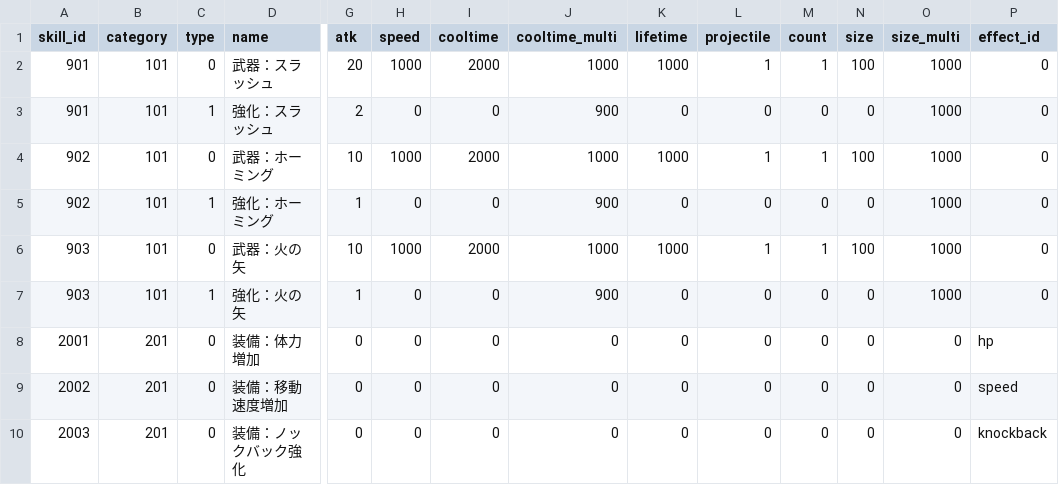
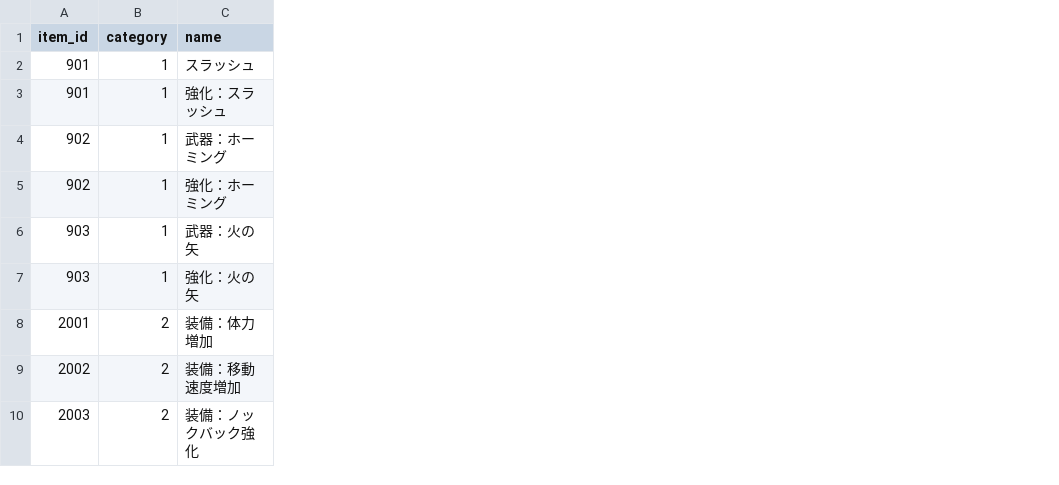
Before and after one commit to technocronos/sengoku_survivor, a CSV file: vee/Assets/StreamingAssets/Csv/drop_mst.csv, drawn as a sheet; only a part is shown, gaps mark what is left out; removed rows and columns are numbered as before the commit, all else as after; rows hold the shown columns only; the diff covers the shown part only; the diff names each change by its address in the sheet, - before the commit and + after, or states it on an @@ line.

```diff
--- a/vee/Assets/StreamingAssets/Csv/drop_mst.csv
+++ b/vee/Assets/StreamingAssets/Csv/drop_mst.csv
-column C (type), rows 3-10: 1 | 0 | 1 | 0 | 1 | 0 | 0 | 0
-column G (atk), rows 3-10: 2 | 10 | 1 | 10 | 1 | 0 | 0 | 0
-column H (speed), rows 3-10: 0 | 1000 | 0 | 1000 | 0 | 0 | 0 | 0
-column I (cooltime), rows 3-10: 0 | 2000 | 0 | 2000 | 0 | 0 | 0 | 0
-column J (cooltime_multi), rows 3-10: 900 | 1000 | 900 | 1000 | 900 | 0 | 0 | 0
-column K (lifetime), rows 3-10: 0 | 1000 | 0 | 1000 | 0 | 0 | 0 | 0
-column L (projectile), rows 3-10: 0 | 1 | 0 | 1 | 0 | 0 | 0 | 0
-column M (count), rows 3-10: 0 | 1 | 0 | 1 | 0 | 0 | 0 | 0
-column N (size), rows 3-10: 0 | 100 | 0 | 100 | 0 | 0 | 0 | 0
-column O (size_multi), rows 3-10: 1000 | 1000 | 1000 | 1000 | 1000 | 0 | 0 | 0
-column P (effect_id), rows 3-10: 0 | 0 | 0 | 0 | 0 | hp | speed | knockback
-A1: skill_id
+A1: item_id
-row 2: 901 | 101 | 0 | 武器：スラッシュ | 20 | 1000 | 2000 | 1000 | 1000 | 1 | 1 | 100 | 1000 | 0
+row 2: 901 | 1 | スラッシュ
-B3:B7 (category): 101
+B3:B7 (category): 1
-B8:B10 (category): 201
+B8:B10 (category): 2
```
Also changed, not shown: 4 removed columns elsewhere in this file, 18 other files.
